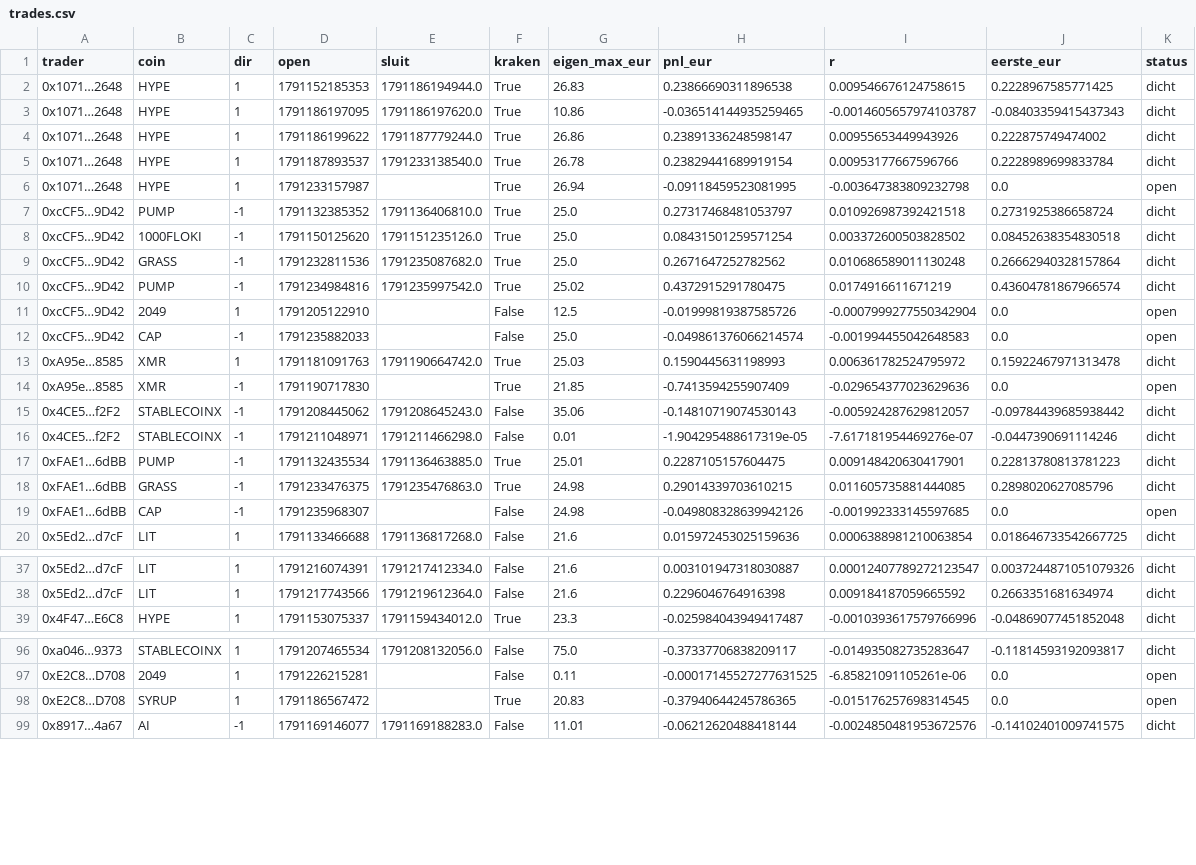
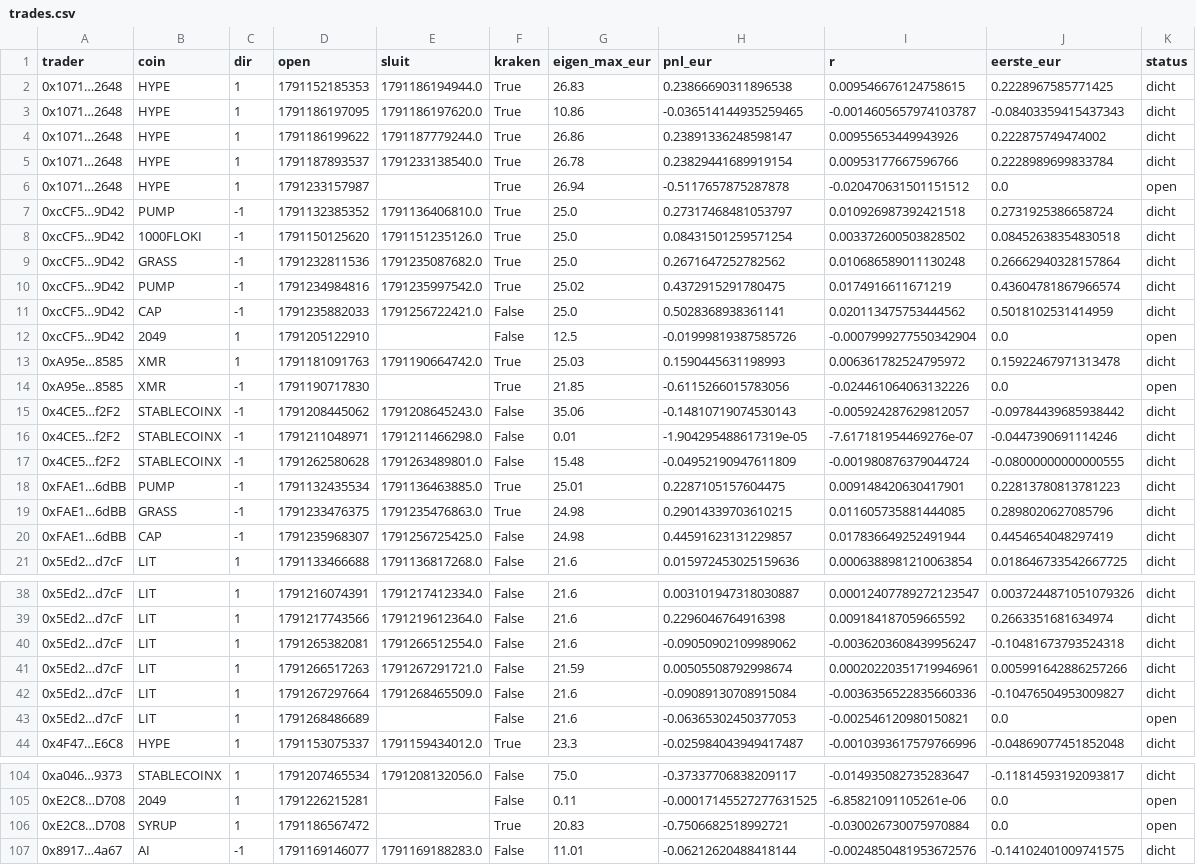
Before and after one commit to mylanreijnen2003-bot/kopieerbot, a CSV file: papierC/top20/trades.csv, drawn as a sheet; only a part is shown, gaps mark what is left out; the diff covers the shown part only.

```diff
--- a/papierC/top20/trades.csv
+++ b/papierC/top20/trades.csv
@@ -5,3 +5,3 @@ trader,coin,dir,open,sluit,kraken,eigen_max_eur,pnl_eur,r,eerste_eur,status
 0x1071…2648,HYPE,1,1791187893537,1791233138540.0,True,26.78,0.23829441689919154,0.00953177667596766,0.2228989699833784,dicht
-0x1071…2648,HYPE,1,1791233157987,,True,26.94,-0.09118459523081995,-0.003647383809232798,0.0,open
+0x1071…2648,HYPE,1,1791233157987,,True,26.94,-0.5117657875287878,-0.020470631501151512,0.0,open
 0xcCF5…9D42,PUMP,-1,1791132385352,1791136406810.0,True,25.0,0.27317468481053797,0.010926987392421518,0.2731925386658724,dicht
@@ -10,11 +10,12 @@ trader,coin,dir,open,sluit,kraken,eigen_max_eur,pnl_eur,r,eerste_eur,status
 0xcCF5…9D42,PUMP,-1,1791234984816,1791235997542.0,True,25.02,0.4372915291780475,0.0174916611671219,0.43604781867966574,dicht
+0xcCF5…9D42,CAP,-1,1791235882033,1791256722421.0,False,25.0,0.5028368938361141,0.020113475753444562,0.5018102531414959,dicht
 0xcCF5…9D42,2049,1,1791205122910,,False,12.5,-0.01999819387585726,-0.0007999277550342904,0.0,open
-0xcCF5…9D42,CAP,-1,1791235882033,,False,25.0,-0.049861376066214574,-0.001994455042648583,0.0,open
 0xA95e…8585,XMR,1,1791181091763,1791190664742.0,True,25.03,0.1590445631198993,0.006361782524795972,0.15922467971313478,dicht
-0xA95e…8585,XMR,-1,1791190717830,,True,21.85,-0.7413594255907409,-0.029654377023629636,0.0,open
+0xA95e…8585,XMR,-1,1791190717830,,True,21.85,-0.6115266015783056,-0.024461064063132226,0.0,open
 0x4CE5…f2F2,STABLECOINX,-1,1791208445062,1791208645243.0,False,35.06,-0.14810719074530143,-0.005924287629812057,-0.09784439685938442,dicht
 0x4CE5…f2F2,STABLECOINX,-1,1791211048971,1791211466298.0,False,0.01,-1.904295488617319e-05,-7.617181954469276e-07,-0.0447390691114246,dicht
+0x4CE5…f2F2,STABLECOINX,-1,1791262580628,1791263489801.0,False,15.48,-0.04952190947611809,-0.001980876379044724,-0.08000000000000555,dicht
 0xFAE1…6dBB,PUMP,-1,1791132435534,1791136463885.0,True,25.01,0.2287105157604475,0.009148420630417901,0.22813780813781223,dicht
 0xFAE1…6dBB,GRASS,-1,1791233476375,1791235476863.0,True,24.98,0.29014339703610215,0.011605735881444085,0.2898020627085796,dicht
-0xFAE1…6dBB,CAP,-1,1791235968307,,False,24.98,-0.049808328639942126,-0.001992333145597685,0.0,open
+0xFAE1…6dBB,CAP,-1,1791235968307,1791256725425.0,False,24.98,0.44591623131229857,0.017836649252491944,0.4454654048297419,dicht
 0x5Ed2…d7cF,LIT,1,1791133466688,1791136817268.0,False,21.6,0.015972453025159636,0.0006388981210063854,0.018646733542667725,dicht
@@ -38,2 +39,6 @@ trader,coin,dir,open,sluit,kraken,eigen_max_eur,pnl_eur,r,eerste_eur,status
 0x5Ed2…d7cF,LIT,1,1791217743566,1791219612364.0,False,21.6,0.2296046764916398,0.009184187059665592,0.2663351681634974,dicht
+0x5Ed2…d7cF,LIT,1,1791265382081,1791266512554.0,False,21.6,-0.09050902109989062,-0.0036203608439956247,-0.10481673793524318,dicht
+0x5Ed2…d7cF,LIT,1,1791266517263,1791267291721.0,False,21.59,0.00505508792998674,0.00020220351719946961,0.005991642886257266,dicht
+0x5Ed2…d7cF,LIT,1,1791267297664,1791268465509.0,False,21.6,-0.09089130708915084,-0.0036356522835660336,-0.10476504953009827,dicht
+0x5Ed2…d7cF,LIT,1,1791268486689,,False,21.6,-0.06365302450377053,-0.002546120980150821,0.0,open
 0x4F47…E6C8,HYPE,1,1791153075337,1791159434012.0,True,23.3,-0.025984043949417487,-0.0010393617579766996,-0.04869077451852048,dicht
@@ -97,3 +105,3 @@ trader,coin,dir,open,sluit,kraken,eigen_max_eur,pnl_eur,r,eerste_eur,status
 0xE2C8…D708,2049,1,1791226215281,,False,0.11,-0.00017145527277631525,-6.85821091105261e-06,0.0,open
-0xE2C8…D708,SYRUP,1,1791186567472,,True,20.83,-0.37940644245786365,-0.015176257698314545,0.0,open
+0xE2C8…D708,SYRUP,1,1791186567472,,True,20.83,-0.7506682518992721,-0.030026730075970884,0.0,open
 0x8917…4a67,AI,-1,1791169146077,1791169188283.0,False,11.01,-0.06212620488418144,-0.0024850481953672576,-0.14102401009741575,dicht
```
Also changed, not shown: 3 added rows and 8 edited cells elsewhere in this file, papierC/geschiedenis.csv, papierC/rnd20/geschiedenis.csv, 9 other files.
